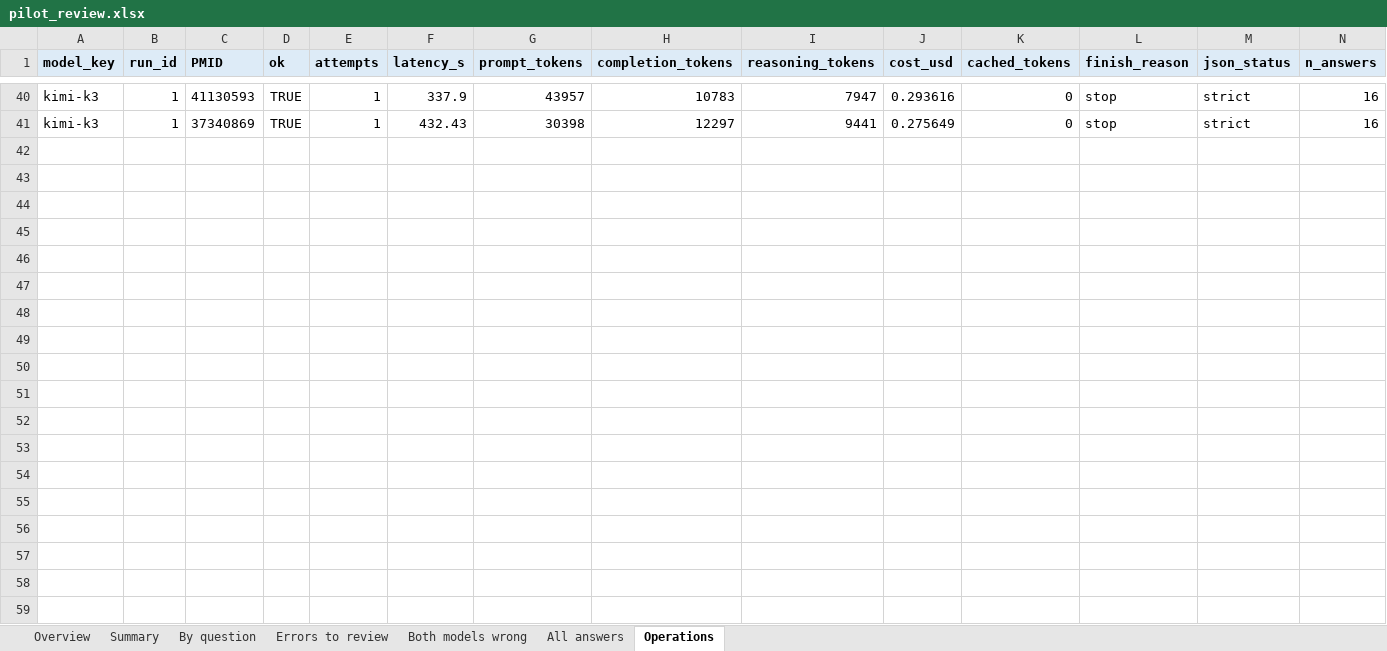
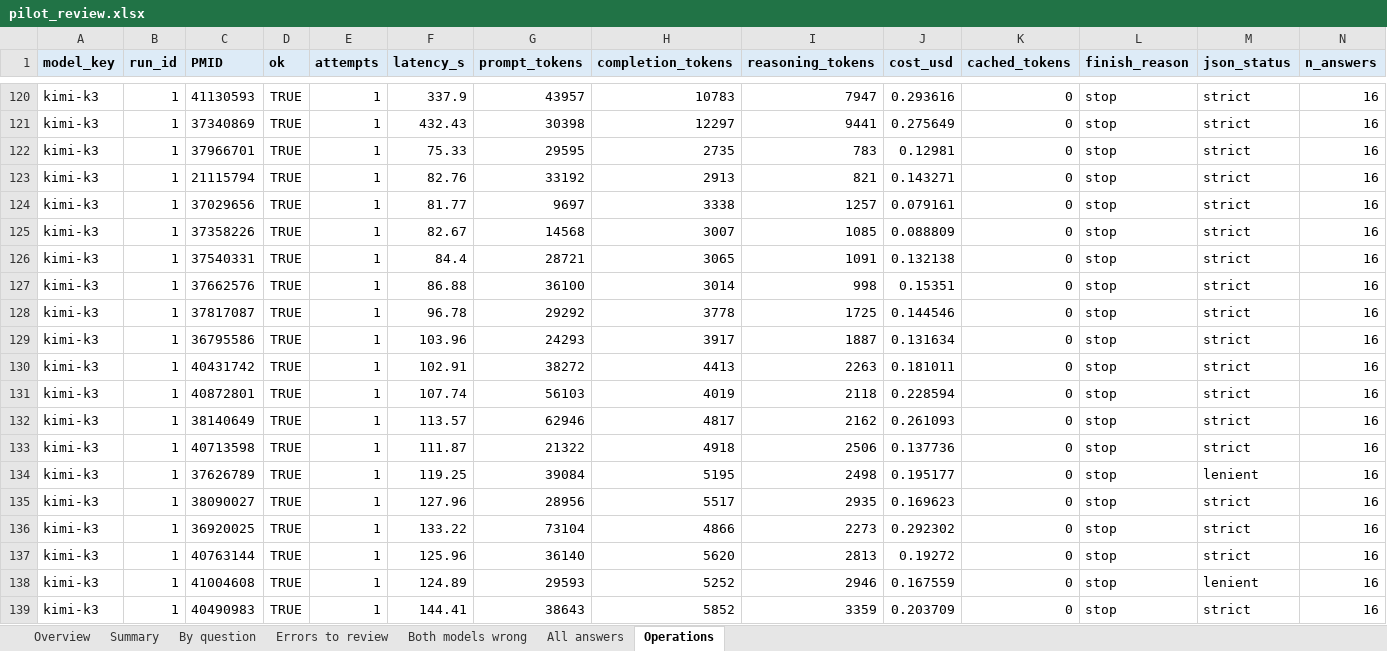
Before and after one commit to hivdb/chat_HIVDB_paper, an Excel workbook: frontier_compare/results/pilot_review.xlsx, sheet Operations, drawn as a sheet; only a part is shown, gaps mark what is left out; values as stored, in another font and other column widths than the file's, no borders; rows hold the shown columns only; the diff covers the shown part only; the diff names each change by its address in the sheet, - before the commit and + after, or states it on an @@ line.

```diff
--- a/frontier_compare/results/pilot_review.xlsx (sheet Operations)
+++ b/frontier_compare/results/pilot_review.xlsx (sheet Operations)
+row 122: kimi-k3 | 1 | 37966701 | TRUE | 1 | 75.33 | 29595 | 2735 | 783 | 0.12981 | 0 | stop | strict | 16
+row 123: kimi-k3 | 1 | 21115794 | TRUE | 1 | 82.76 | 33192 | 2913 | 821 | 0.143271 | 0 | stop | strict | 16
+row 124: kimi-k3 | 1 | 37029656 | TRUE | 1 | 81.77 | 9697 | 3338 | 1257 | 0.079161 | 0 | stop | strict | 16
+row 125: kimi-k3 | 1 | 37358226 | TRUE | 1 | 82.67 | 14568 | 3007 | 1085 | 0.088809 | 0 | stop | strict | 16
+row 126: kimi-k3 | 1 | 37540331 | TRUE | 1 | 84.4 | 28721 | 3065 | 1091 | 0.132138 | 0 | stop | strict | 16
+row 127: kimi-k3 | 1 | 37662576 | TRUE | 1 | 86.88 | 36100 | 3014 | 998 | 0.15351 | 0 | stop | strict | 16
+row 128: kimi-k3 | 1 | 37817087 | TRUE | 1 | 96.78 | 29292 | 3778 | 1725 | 0.144546 | 0 | stop | strict | 16
+row 129: kimi-k3 | 1 | 36795586 | TRUE | 1 | 103.96 | 24293 | 3917 | 1887 | 0.131634 | 0 | stop | strict | 16
+row 130: kimi-k3 | 1 | 40431742 | TRUE | 1 | 102.91 | 38272 | 4413 | 2263 | 0.181011 | 0 | stop | strict | 16
+row 131: kimi-k3 | 1 | 40872801 | TRUE | 1 | 107.74 | 56103 | 4019 | 2118 | 0.228594 | 0 | stop | strict | 16
+row 132: kimi-k3 | 1 | 38140649 | TRUE | 1 | 113.57 | 62946 | 4817 | 2162 | 0.261093 | 0 | stop | strict | 16
+row 133: kimi-k3 | 1 | 40713598 | TRUE | 1 | 111.87 | 21322 | 4918 | 2506 | 0.137736 | 0 | stop | strict | 16
+row 134: kimi-k3 | 1 | 37626789 | TRUE | 1 | 119.25 | 39084 | 5195 | 2498 | 0.195177 | 0 | stop | lenient | 16
+row 135: kimi-k3 | 1 | 38090027 | TRUE | 1 | 127.96 | 28956 | 5517 | 2935 | 0.169623 | 0 | stop | strict | 16
+row 136: kimi-k3 | 1 | 36920025 | TRUE | 1 | 133.22 | 73104 | 4866 | 2273 | 0.292302 | 0 | stop | strict | 16
+row 137: kimi-k3 | 1 | 40763144 | TRUE | 1 | 125.96 | 36140 | 5620 | 2813 | 0.19272 | 0 | stop | strict | 16
+row 138: kimi-k3 | 1 | 41004608 | TRUE | 1 | 124.89 | 29593 | 5252 | 2946 | 0.167559 | 0 | stop | lenient | 16
+row 139: kimi-k3 | 1 | 40490983 | TRUE | 1 | 144.41 | 38643 | 5852 | 3359 | 0.203709 | 0 | stop | strict | 16
```
Also changed, not shown: 92 added rows elsewhere in this sheet, sheet All answers, sheet Errors to review, sheet Both models wrong, sheet By question, sheet Summary, sheet Overview, 17 other files.
